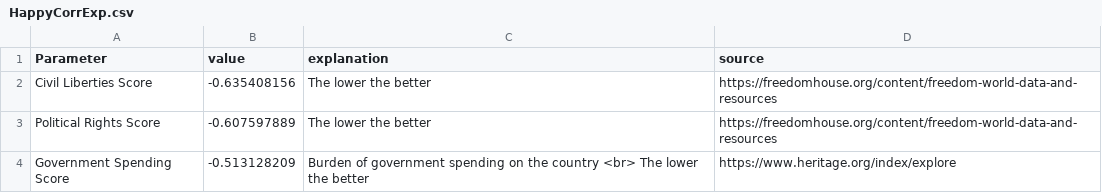
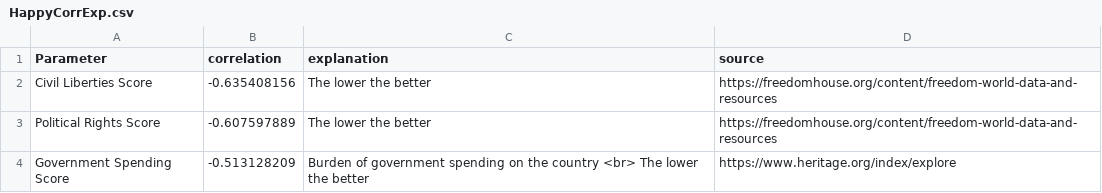
Before and after one commit to kaddisonDS/WdataViz, a CSV file: HappyCorrExp.csv, drawn as a sheet; only a part is shown.

Commit message:
changed headers

```diff
--- a/HappyCorrExp.csv
+++ b/HappyCorrExp.csv
@@ -1,2 +1,2 @@
-Parameter,value,explanation,source
+Parameter,correlation,explanation,source
 Civil Liberties Score ,-0.635408156,The lower the better,https://freedomhouse.org/content/freedom-world-data-and-resources
```
